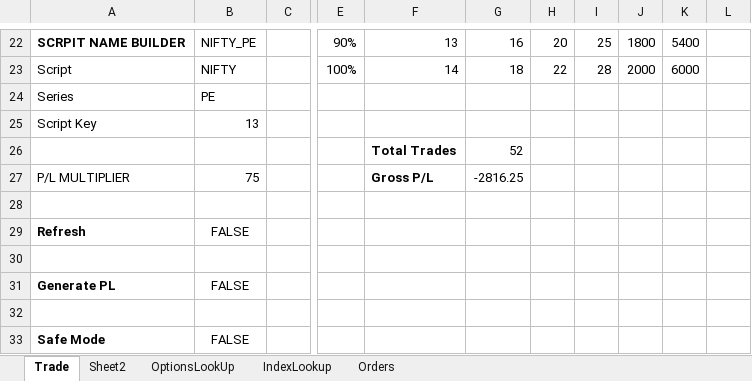
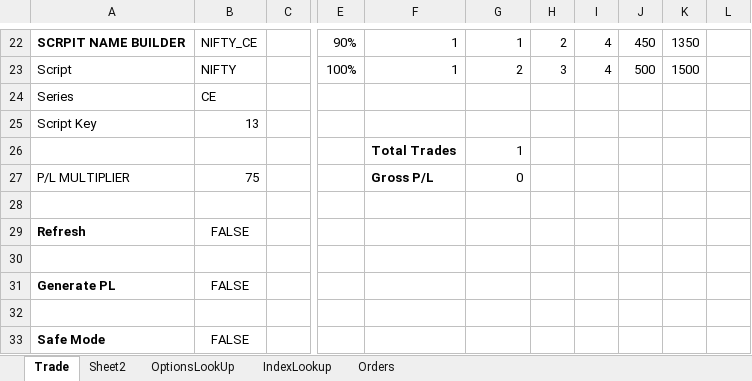
Before and after one commit to santhoshmurali/SucessfulAlgoTrading, an Excel workbook: dhan_excel/DhanTrading.xlsx, sheet Trade, drawn as a sheet; only a part is shown, gaps mark what is left out; values as stored, in another font and other column widths than the file's, no borders; the diff covers the shown part only; the diff names each change by its address in the sheet, - before the commit and + after, or states it on an @@ line.

```diff
--- a/dhan_excel/DhanTrading.xlsx (sheet Trade)
+++ b/dhan_excel/DhanTrading.xlsx (sheet Trade)
-B22: NIFTY_PE
+B22: NIFTY_CE
-F22: 13
+F22: 1
-G22: 16
+G22: 1
-H22: 20
+H22: 2
-I22: 25
+I22: 4
-J22: 1800
+J22: 450
-K22: 5400
+K22: 1350
-F23: 14
+F23: 1
-G23: 18
+G23: 2
-H23: 22
+H23: 3
-I23: 28
+I23: 4
-J23: 2000
+J23: 500
-K23: 6000
+K23: 1500
-B24: PE
+B24: CE
-G26: 52
+G26: 1
-G27: -2816.25
+G27: 0
```
Also changed, not shown: 3 added rows, 3 removed rows and 61 edited cells elsewhere in this sheet, sheet OptionsLookUp, sheet Orders, sheet IndexLookup, 14 other files.
